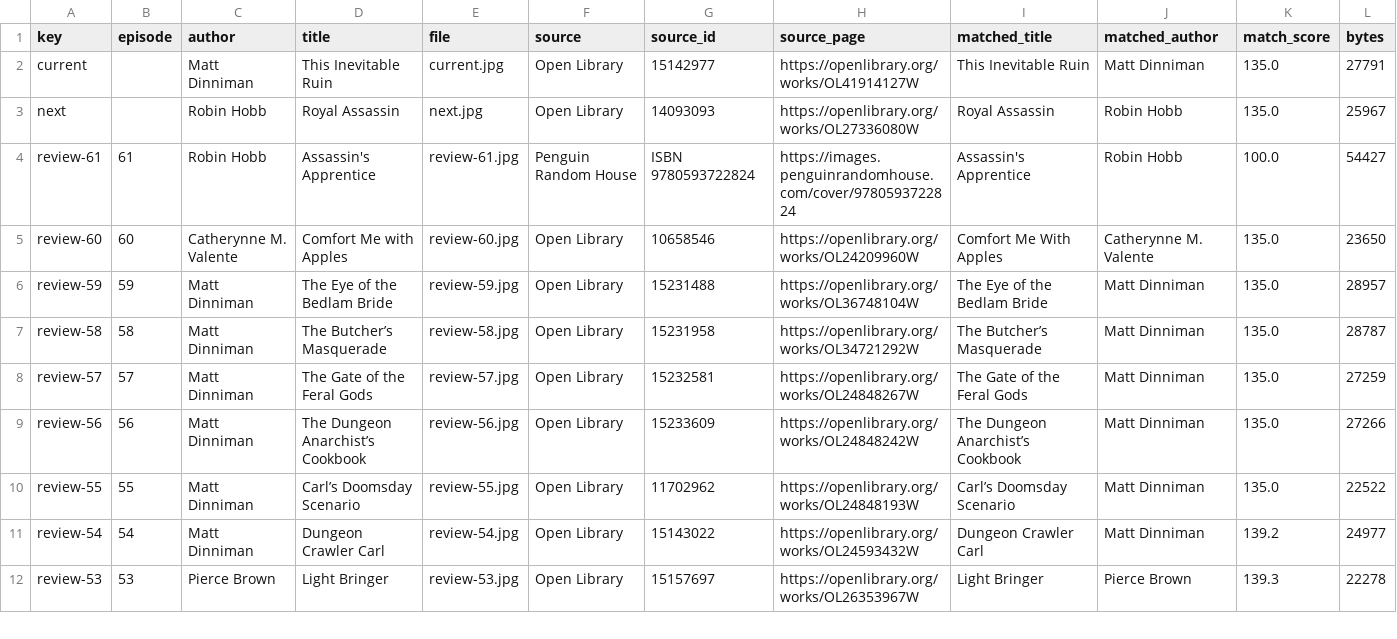
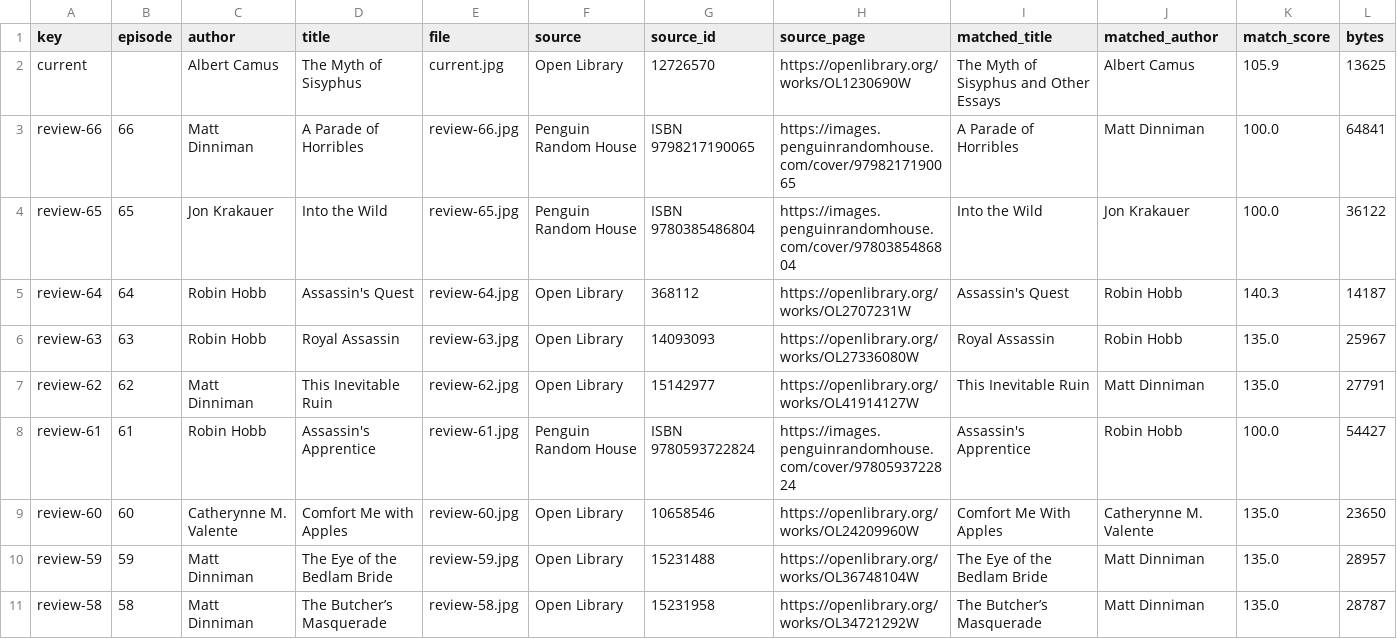
Before and after one commit to hph45/hph45.github.io, a CSV file: assets/review-covers/sources.csv, drawn as a sheet; only a part is shown; the shorter side is filled out with more unchanged rows.

```diff
--- a/assets/review-covers/sources.csv
+++ b/assets/review-covers/sources.csv
@@ -1,4 +1,8 @@
 key,episode,author,title,file,source,source_id,source_page,matched_title,matched_author,match_score,bytes
-current,,Matt Dinniman,This Inevitable Ruin,current.jpg,Open Library,15142977,https://openlibrary.org/works/OL41914127W,This Inevitable Ruin,Matt Dinniman,135.0,27791
-next,,Robin Hobb,Royal Assassin,next.jpg,Open Library,14093093,https://openlibrary.org/works/OL27336080W,Royal Assassin,Robin Hobb,135.0,25967
+current,,Albert Camus,The Myth of Sisyphus,current.jpg,Open Library,12726570,https://openlibrary.org/works/OL1230690W,The Myth of Sisyphus and Other Essays,Albert Camus,105.9,13625
+review-66,66,Matt Dinniman,A Parade of Horribles,review-66.jpg,Penguin Random House,ISBN 9798217190065,https://images.penguinrandomhouse.com/cover/9798217190065,A Parade of Horribles,Matt Dinniman,100.0,64841
+review-65,65,Jon Krakauer,Into the Wild,review-65.jpg,Penguin Random House,ISBN 9780385486804,https://images.penguinrandomhouse.com/cover/9780385486804,Into the Wild,Jon Krakauer,100.0,36122
+review-64,64,Robin Hobb,Assassin's Quest,review-64.jpg,Open Library,368112,https://openlibrary.org/works/OL2707231W,Assassin's Quest,Robin Hobb,140.3,14187
+review-63,63,Robin Hobb,Royal Assassin,review-63.jpg,Open Library,14093093,https://openlibrary.org/works/OL27336080W,Royal Assassin,Robin Hobb,135.0,25967
+review-62,62,Matt Dinniman,This Inevitable Ruin,review-62.jpg,Open Library,15142977,https://openlibrary.org/works/OL41914127W,This Inevitable Ruin,Matt Dinniman,135.0,27791
 review-61,61,Robin Hobb,Assassin's Apprentice,review-61.jpg,Penguin Random House,ISBN 9780593722824,https://images.penguinrandomhouse.com/cover/9780593722824,Assassin's Apprentice,Robin Hobb,100.0,54427
```
Also changed, not shown: reviews.csv, 9 other files.
